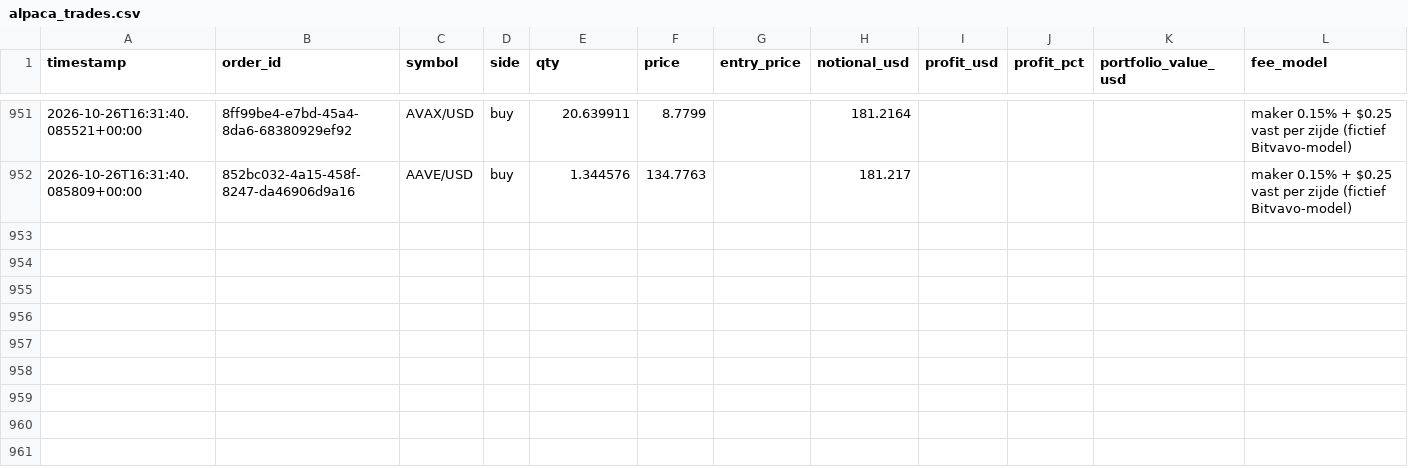
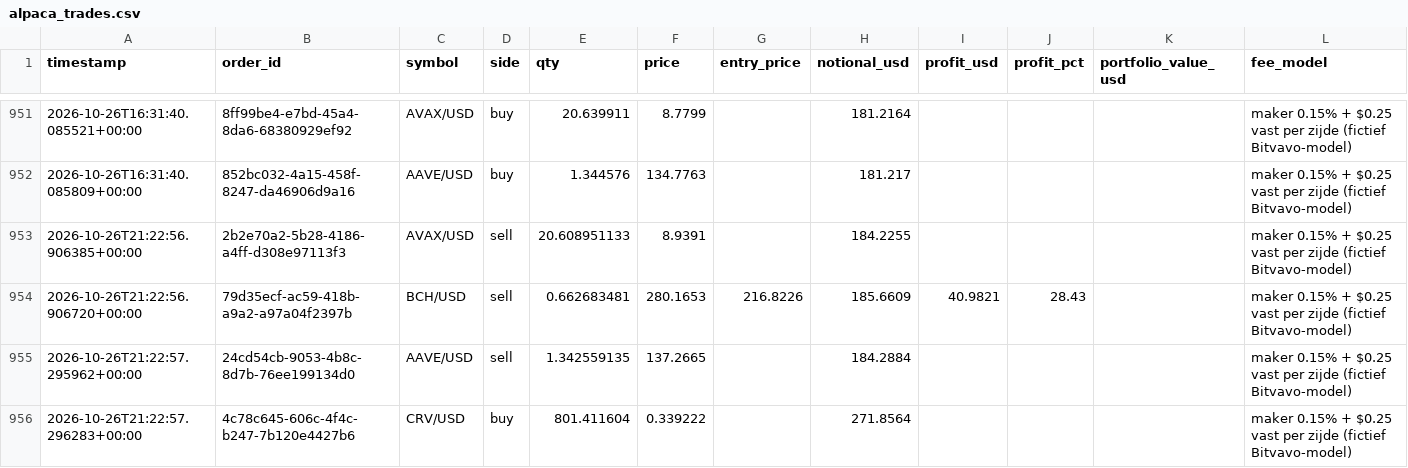
Before and after one commit to Bramsmit/MCP-alpaca, a CSV file: data/alpaca_trades.csv, drawn as a sheet; only a part is shown, gaps mark what is left out; the diff names each change by its address in the sheet, - before the commit and + after, or states it on an @@ line.

```diff
--- a/data/alpaca_trades.csv
+++ b/data/alpaca_trades.csv
+row 953: 2026-10-26T21:22:56.906385+00:00 | 2b2e70a2-5b28-4186-a4ff-d308e97113f3 | AVAX/USD | sell | 20.608951133 | 8.9391 |  | 184.2255 |  |  |  | maker 0.15% + $0.25 vast per zijde (fictief Bitvavo-model)
+row 954: 2026-10-26T21:22:56.906720+00:00 | 79d35ecf-ac59-418b-a9a2-a97a04f2397b | BCH/USD | sell | 0.662683481 | 280.1653 | 216.8226 | 185.6609 | 40.9821 | 28.43 |  | maker 0.15% + $0.25 vast per zijde (fictief Bitvavo-model)
+row 955: 2026-10-26T21:22:57.295962+00:00 | 24cd54cb-9053-4b8c-8d7b-76ee199134d0 | AAVE/USD | sell | 1.342559135 | 137.2665 |  | 184.2884 |  |  |  | maker 0.15% + $0.25 vast per zijde (fictief Bitvavo-model)
+row 956: 2026-10-26T21:22:57.296283+00:00 | 4c78c645-606c-4f4c-b247-7b120e4427b6 | CRV/USD | buy | 801.411604 | 0.339222 |  | 271.8564 |  |  |  | maker 0.15% + $0.25 vast per zijde (fictief Bitvavo-model)
```
Also changed, not shown: 1 other file.
